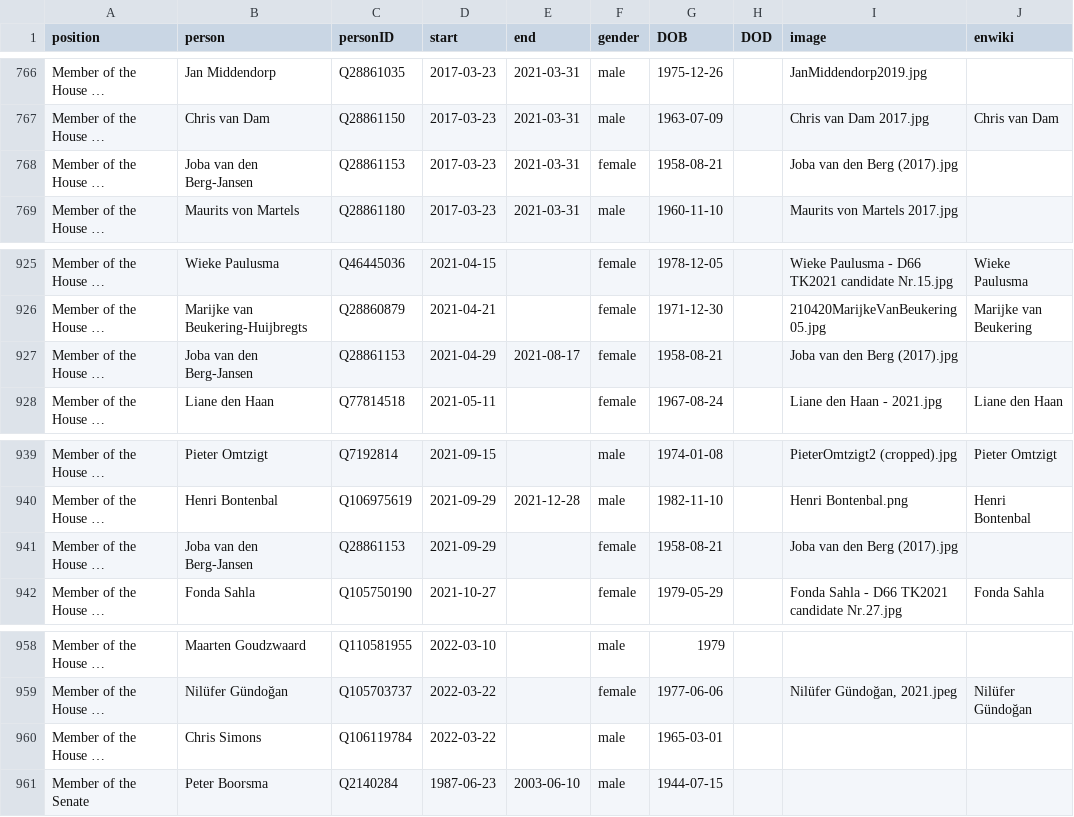
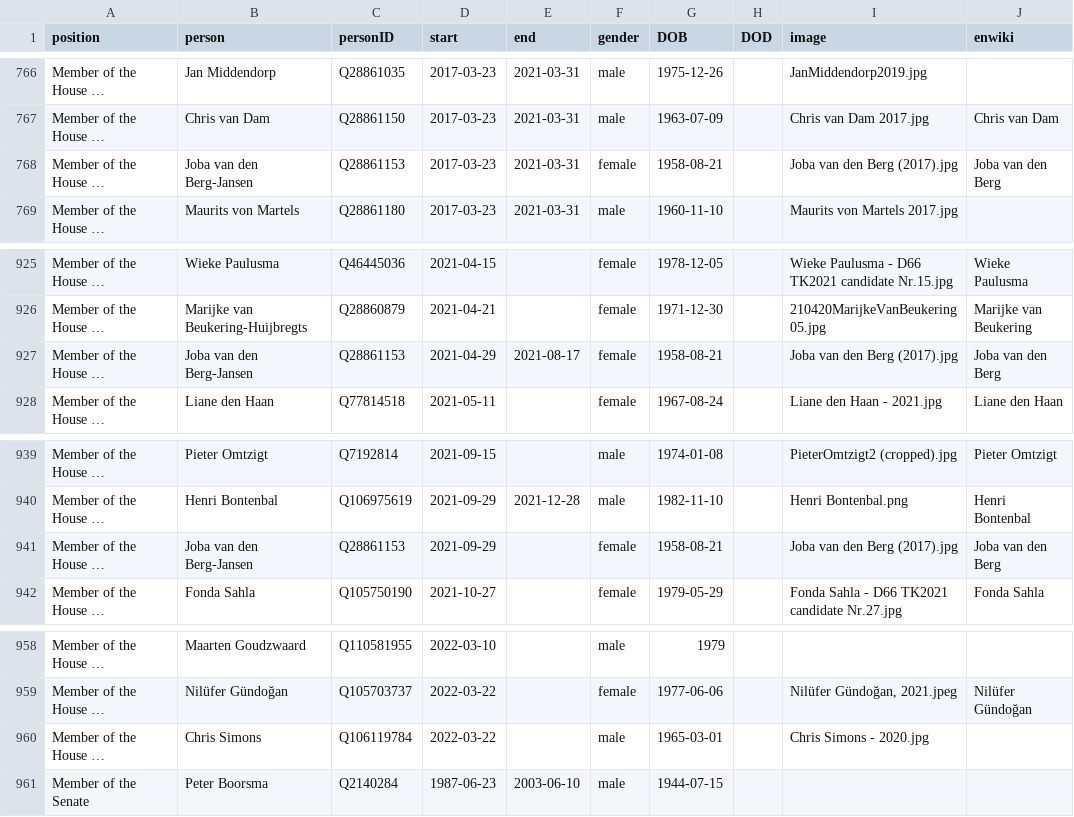
Before and after one commit to every-politician-scrapers/netherlands-cabinet, a CSV file: html/legislators.csv, drawn as a sheet; only a part is shown, gaps mark what is left out; long unchanged cells end in …; the diff names each change by its address in the sheet, - before the commit and + after, or states it on an @@ line.

Commit message:
PCB update

```diff
--- a/html/legislators.csv
+++ b/html/legislators.csv
-J768 (enwiki): (empty)
+J768 (enwiki): Joba van den Berg
-J927 (enwiki): (empty)
+J927 (enwiki): Joba van den Berg
-J941 (enwiki): (empty)
+J941 (enwiki): Joba van den Berg
-I960 (image): (empty)
+I960 (image): Chris Simons - 2020.jpg
```
